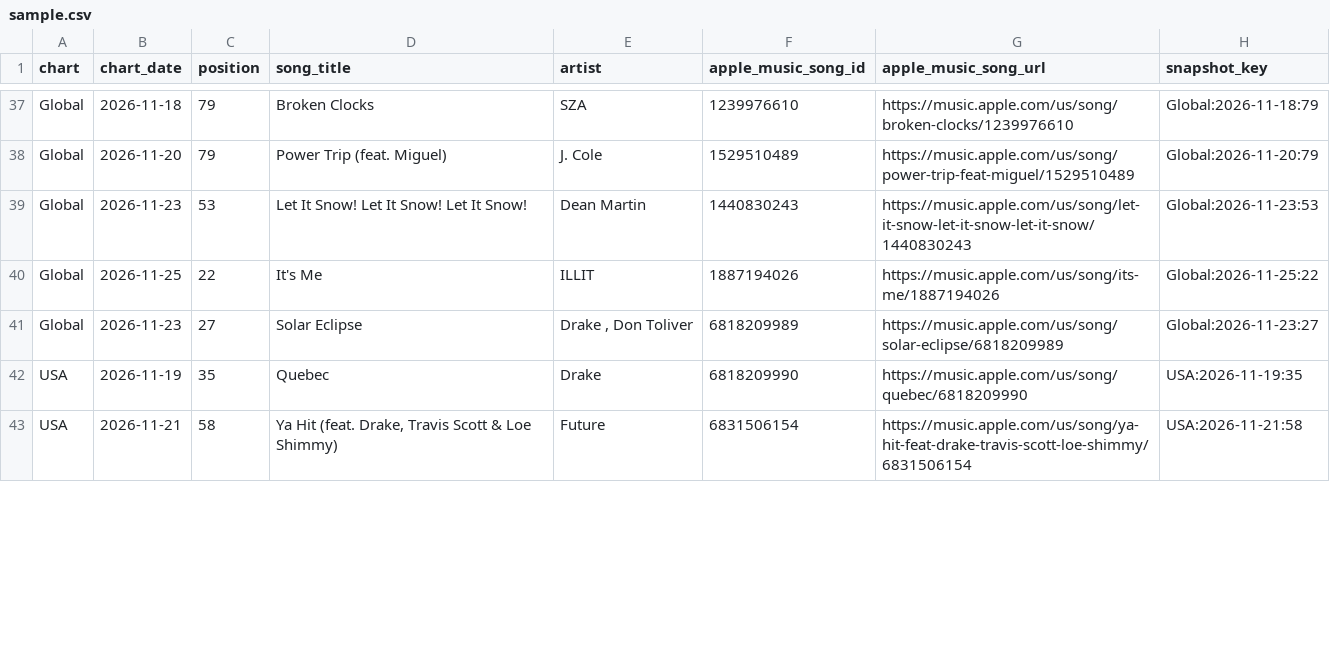
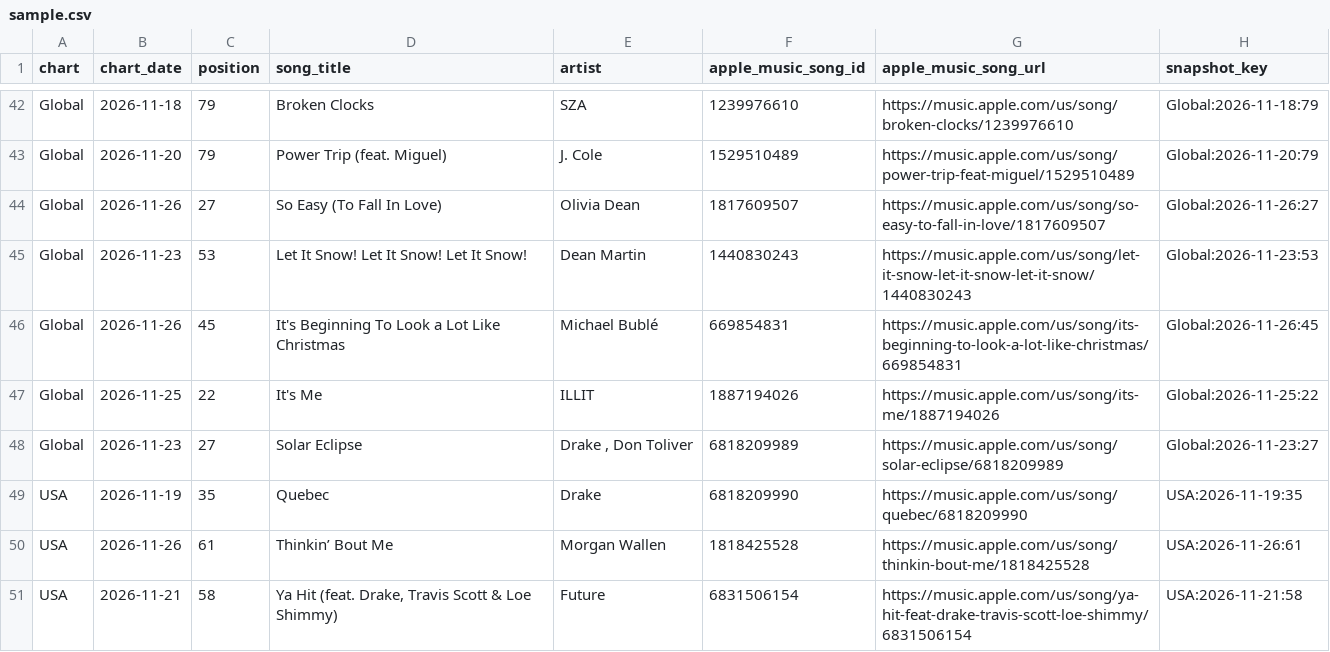
Before and after one commit to jsonifyco/public-datasets, a CSV file: datasets/apple-music-daily-top-100-usa-global-8347b78d13d6/outputs/a7335034808b/daily-charts-f8952c615818/sample.csv, drawn as a sheet; only a part is shown, gaps mark what is left out; the diff covers the shown part only; the diff names each change by its address in the sheet, - before the commit and + after, or states it on an @@ line.

Commit message:
Update apple-music-daily-top-100-usa-global-8347b78d13d6

```diff
--- a/datasets/apple-music-daily-top-100-usa-global-8347b78d13d6/outputs/a7335034808b/daily-charts-f8952c615818/sample.csv
+++ b/datasets/apple-music-daily-top-100-usa-global-8347b78d13d6/outputs/a7335034808b/daily-charts-f8952c615818/sample.csv
+row 44: Global | 2026-11-26 | 27 | So Easy (To Fall In Love) | Olivia Dean | 1817609507 | https://music.apple.com/us/song/so-easy-to-fall-in-love/1817609507 | Global:2026-11-26:27
+row 46: Global | 2026-11-26 | 45 | It's Beginning To Look a Lot Like Christmas | Michael Bublé | 669854831 | https://music.apple.com/us/song/its-beginning-to-look-a-lot-like-christmas/669854831 | Global:2026-11-26:45
+row 50: USA | 2026-11-26 | 61 | Thinkin’ Bout Me | Morgan Wallen | 1818425528 | https://music.apple.com/us/song/thinkin-bout-me/1818425528 | USA:2026-11-26:61
```
Also changed, not shown: 5 added rows and 8 removed rows elsewhere in this file, 2 other files.
